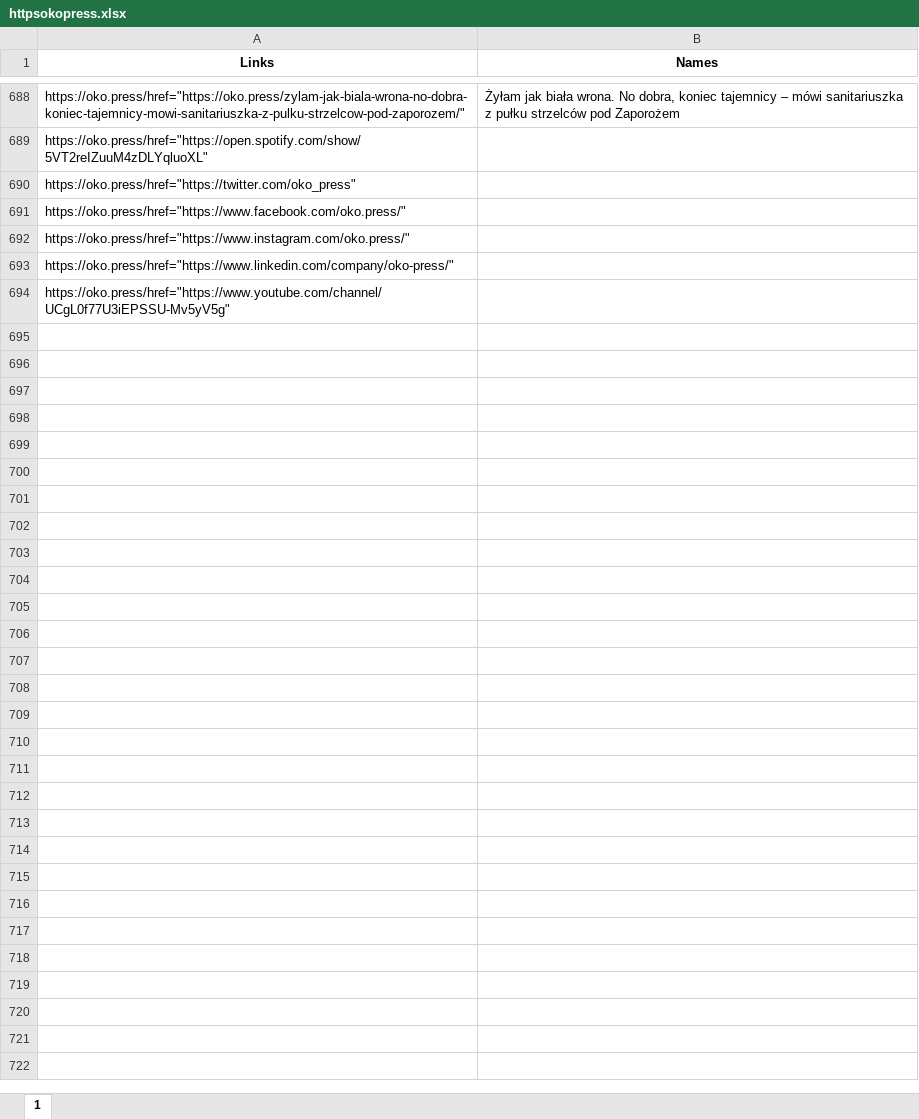
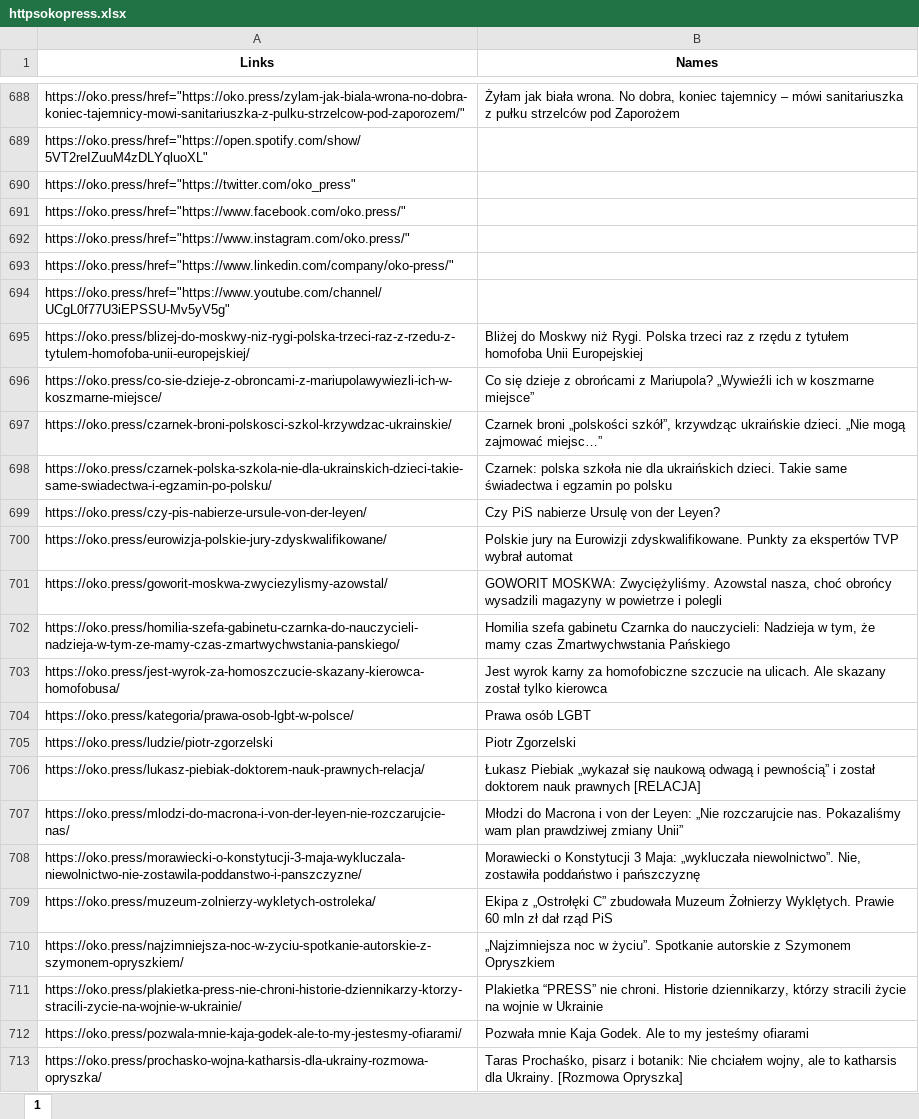
Before and after one commit to oliwkan091/ACV3, an Excel workbook: database/httpsokopress.xlsx, sheet 1, drawn as a sheet; only a part is shown, gaps mark what is left out; values as stored, in another font and other column widths than the file's, no borders; the diff covers the shown part only; the diff names each change by its address in the sheet, - before the commit and + after, or states it on an @@ line.

```diff
--- a/database/httpsokopress.xlsx (sheet 1)
+++ b/database/httpsokopress.xlsx (sheet 1)
+row 695: https://oko.press/blizej-do-moskwy-niz-rygi-polska-trzeci-raz-z-rzedu-z-tytulem-homofoba-unii-europejskiej/ | Bliżej do Moskwy niż Rygi. Polska trzeci raz z rzędu z tytułem homofoba Unii Europejskiej
+row 696: https://oko.press/co-sie-dzieje-z-obroncami-z-mariupolawywiezli-ich-w-koszmarne-miejsce/ | Co się dzieje z obrońcami z Mariupola? „Wywieźli ich w koszmarne miejsce”
+row 697: https://oko.press/czarnek-broni-polskosci-szkol-krzywdzac-ukrainskie/ | Czarnek broni „polskości szkół”, krzywdząc ukraińskie dzieci. „Nie mogą zajmować miejsc…”
+row 698: https://oko.press/czarnek-polska-szkola-nie-dla-ukrainskich-dzieci-takie-same-swiadectwa-i-egzamin-po-polsku/ | Czarnek: polska szkoła nie dla ukraińskich dzieci. Takie same świadectwa i egzamin po polsku
+row 699: https://oko.press/czy-pis-nabierze-ursule-von-der-leyen/ | Czy PiS nabierze Ursulę von der Leyen?
+row 700: https://oko.press/eurowizja-polskie-jury-zdyskwalifikowane/ | Polskie jury na Eurowizji zdyskwalifikowane. Punkty za ekspertów TVP wybrał automat
+row 701: https://oko.press/goworit-moskwa-zwyciezylismy-azowstal/ | GOWORIT MOSKWA: Zwyciężyliśmy. Azowstal nasza, choć obrońcy wysadzili magazyny w powietrze i polegli
+row 702: https://oko.press/homilia-szefa-gabinetu-czarnka-do-nauczycieli-nadzieja-w-tym-ze-mamy-czas-zmartwychwstania-panskiego/ | Homilia szefa gabinetu Czarnka do nauczycieli: Nadzieja w tym, że mamy czas Zmartwychwstania Pańskiego
+row 703: https://oko.press/jest-wyrok-za-homoszczucie-skazany-kierowca-homofobusa/ | Jest wyrok karny za homofobiczne szczucie na ulicach. Ale skazany został tylko kierowca
+row 704: https://oko.press/kategoria/prawa-osob-lgbt-w-polsce/ | Prawa osób LGBT
+row 705: https://oko.press/ludzie/piotr-zgorzelski | Piotr Zgorzelski
+row 706: https://oko.press/lukasz-piebiak-doktorem-nauk-prawnych-relacja/ | Łukasz Piebiak „wykazał się naukową odwagą i pewnością” i został doktorem nauk prawnych [RELACJA]
+row 707: https://oko.press/mlodzi-do-macrona-i-von-der-leyen-nie-rozczarujcie-nas/ | Młodzi do Macrona i von der Leyen: „Nie rozczarujcie nas. Pokazaliśmy wam plan prawdziwej zmiany Unii”
+row 708: https://oko.press/morawiecki-o-konstytucji-3-maja-wykluczala-niewolnictwo-nie-zostawila-poddanstwo-i-panszczyzne/ | Morawiecki o Konstytucji 3 Maja: „wykluczała niewolnictwo”. Nie, zostawiła poddaństwo i pańszczyznę
+row 709: https://oko.press/muzeum-zolnierzy-wykletych-ostroleka/ | Ekipa z „Ostrołęki C” zbudowała Muzeum Żołnierzy Wyklętych. Prawie 60 mln zł dał rząd PiS
+row 710: https://oko.press/najzimniejsza-noc-w-zyciu-spotkanie-autorskie-z-szymonem-opryszkiem/ | „Najzimniejsza noc w życiu”. Spotkanie autorskie z Szymonem Opryszkiem
+row 711: https://oko.press/plakietka-press-nie-chroni-historie-dziennikarzy-ktorzy-stracili-zycie-na-wojnie-w-ukrainie/ | Plakietka “PRESS” nie chroni. Historie dziennikarzy, którzy stracili życie na wojnie w Ukrainie
+row 712: https://oko.press/pozwala-mnie-kaja-godek-ale-to-my-jestesmy-ofiarami/ | Pozwała mnie Kaja Godek. Ale to my jesteśmy ofiarami
+row 713: https://oko.press/prochasko-wojna-katharsis-dla-ukrainy-rozmowa-opryszka/ | Taras Prochaśko, pisarz i botanik: Nie chciałem wojny, ale to katharsis dla Ukrainy. [Rozmowa Opryszka]
```
Also changed, not shown: 13 added rows elsewhere in this sheet, database/httpsitagakinatsukijimdofreecomE4BD9CE59381E99B86.xlsx, database/httpsklubjagiellonskipl.xlsx, 21 other files.
